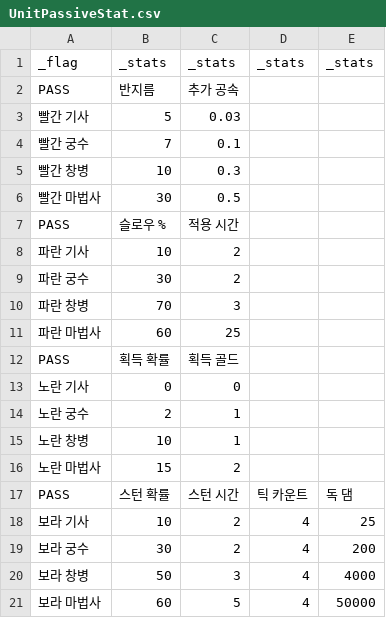
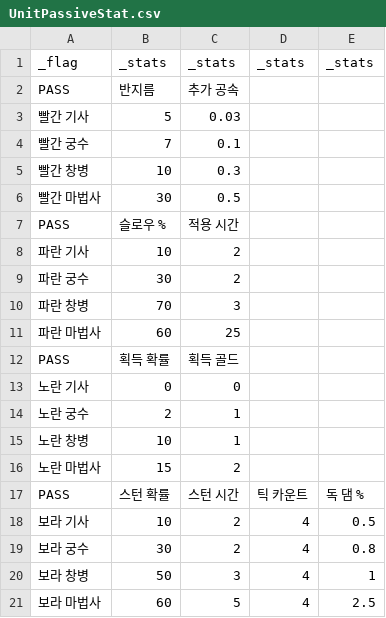
Before and after one commit to Penguin-God/TowerDefenseGame, a CSV file: Assets/Resources/Data/UnitData/UnitPassiveStat.csv, drawn as a sheet.

```diff
--- a/Assets/Resources/Data/UnitData/UnitPassiveStat.csv
+++ b/Assets/Resources/Data/UnitData/UnitPassiveStat.csv
@@ -16,6 +16,6 @@ PASS,획득 확률,획득 골드,,
 노란 마법사,15,2,,
-PASS,스턴 확률,스턴 시간,틱 카운트,독 댐
-보라 기사,10,2,4,25
-보라 궁수,30,2,4,200
-보라 창병,50,3,4,4000
-보라 마법사,60,5,4,50000
+PASS,스턴 확률,스턴 시간,틱 카운트,독 댐 %
+보라 기사,10,2,4,0.5
+보라 궁수,30,2,4,0.8
+보라 창병,50,3,4,1
+보라 마법사,60,5,4,2.5
```
Also changed, not shown: 3 other files.
